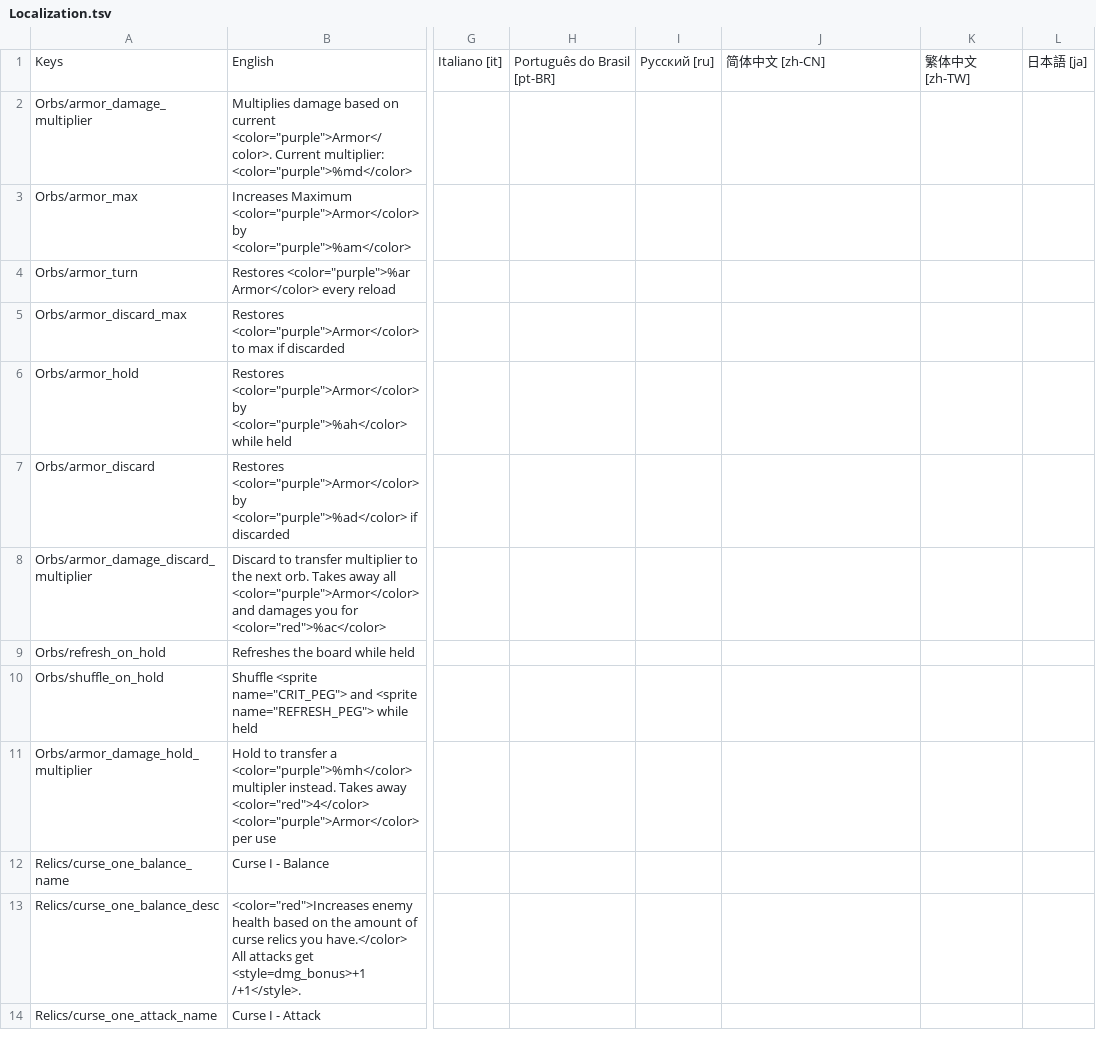
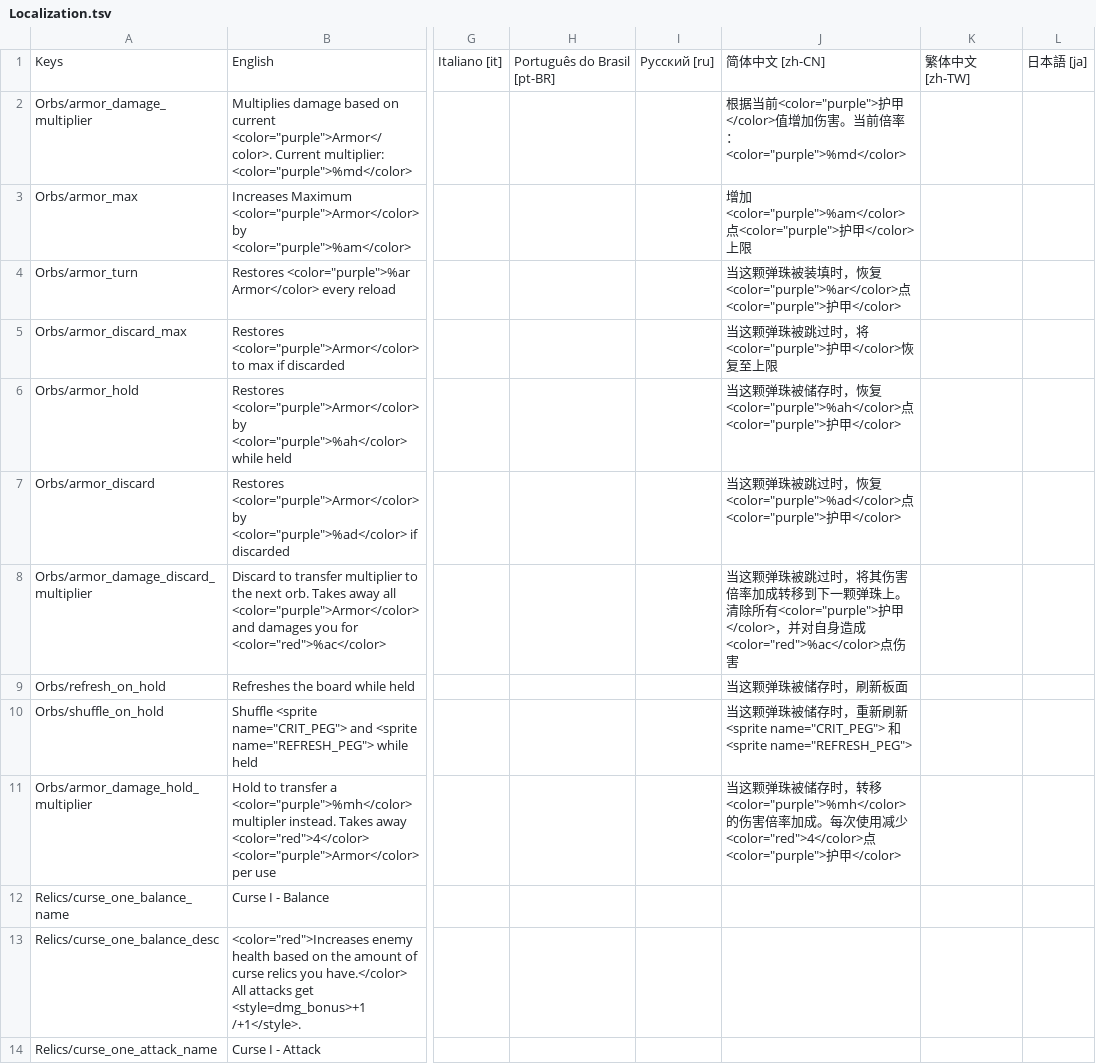
Before and after one commit to ruiner189/Promethium, a TSV file: Resources/Localization.tsv, drawn as a sheet; only a part is shown, gaps mark what is left out; the diff covers the shown part only; the diff names each change by its address in the sheet, - before the commit and + after, or states it on an @@ line.

```diff
--- a/Resources/Localization.tsv
+++ b/Resources/Localization.tsv
-J2: (empty)
+J2: 根据当前<color="purple">护甲</color>值增加伤害。当前倍率：<color="purple">%md</color>
-J3: (empty)
+J3: 增加<color="purple">%am</color>点<color="purple">护甲</color>上限
-J4: (empty)
+J4: 当这颗弹珠被装填时，恢复<color="purple">%ar</color>点<color="purple">护甲</color>
-J5: (empty)
+J5: 当这颗弹珠被跳过时，将<color="purple">护甲</color>恢复至上限
-J6: (empty)
+J6: 当这颗弹珠被储存时，恢复<color="purple">%ah</color>点<color="purple">护甲</color>
-J7: (empty)
+J7: 当这颗弹珠被跳过时，恢复<color="purple">%ad</color>点<color="purple">护甲</color>
-J8: (empty)
+J8: 当这颗弹珠被跳过时，将其伤害倍率加成转移到下一颗弹珠上。清除所有<color="purple">护甲</color>，并对自身造成<color="red">%ac</color>点伤害
-J9: (empty)
+J9: 当这颗弹珠被储存时，刷新板面
-J10: (empty)
+J10: 当这颗弹珠被储存时，重新刷新 <sprite name="CRIT_PEG"> 和 <sprite name="REFRESH_PEG">
-J11: (empty)
+J11: 当这颗弹珠被储存时，转移<color="purple">%mh</color>的伤害倍率加成。每次使用减少<color="red">4</color>点<color="purple">护甲</color>
```
Also changed, not shown: 1 added row and 17 edited cells elsewhere in this file, 9 other files.
